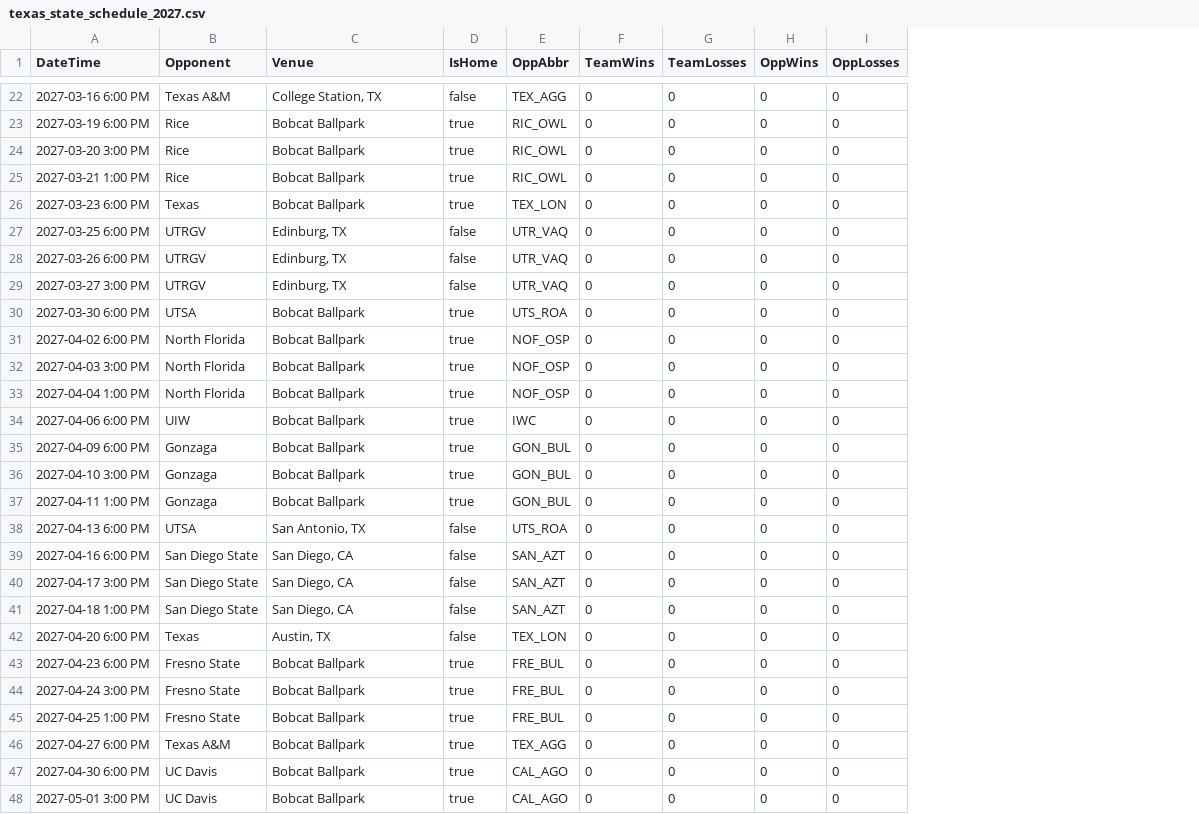
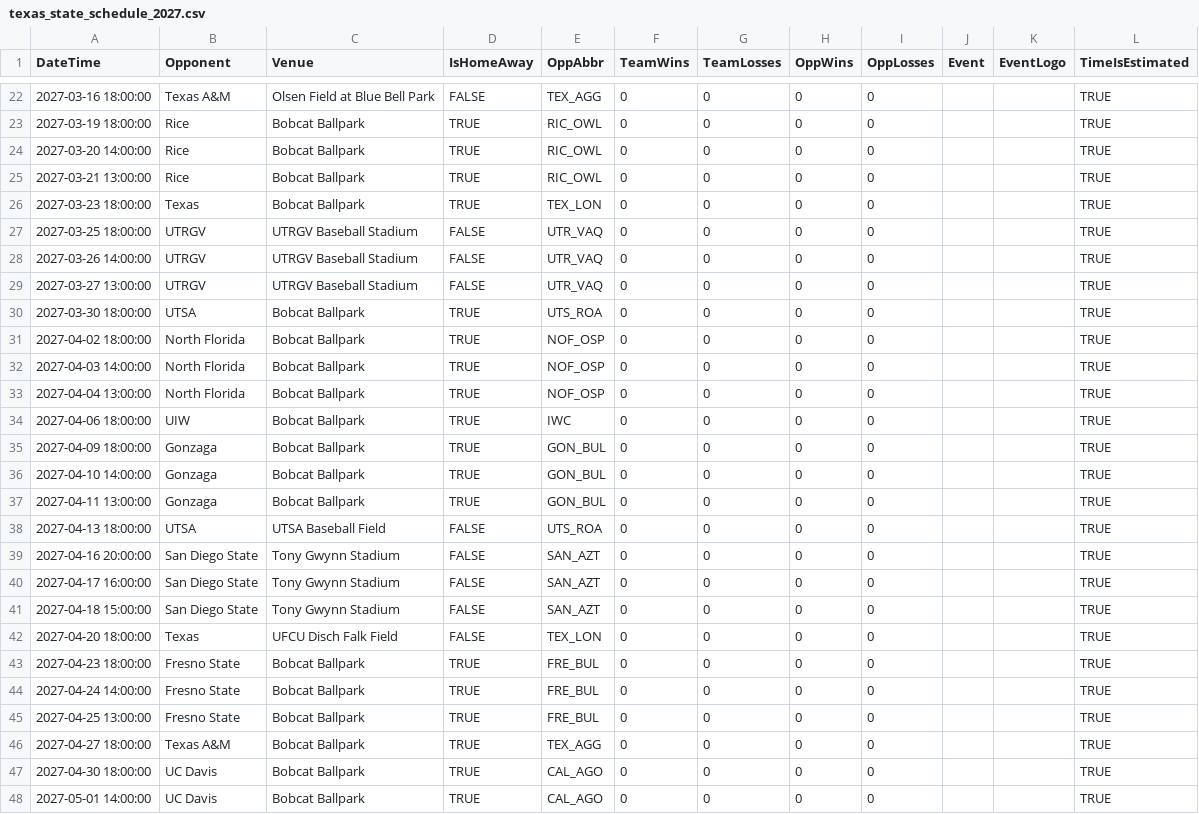
Before and after one commit to jamiejones8/BASE, a CSV file: config/texas_state_schedule_2027.csv, drawn as a sheet; only a part is shown, gaps mark what is left out; removed rows and columns are numbered as before the commit, all else as after; the diff covers the shown part only; the diff names each change by its address in the sheet, - before the commit and + after, or states it on an @@ line.

Commit message:
Update 2027 schedule and display neutral-site event logos

```diff
--- a/config/texas_state_schedule_2027.csv
+++ b/config/texas_state_schedule_2027.csv
-column D (IsHome), rows 22-48: false | true | true | true | true | false | false | false | true | true | true | true | true | true | true | true | false | false | false | false | false | true | true | true | true | true | true
+column D (IsHomeAway), rows 22-48: FALSE | TRUE | TRUE | TRUE | TRUE | FALSE | FALSE | FALSE | TRUE | TRUE | TRUE | TRUE | TRUE | TRUE | TRUE | TRUE | FALSE | FALSE | FALSE | FALSE | FALSE | TRUE | TRUE | TRUE | TRUE | TRUE | TRUE
+column J (Event), empty
+column K (EventLogo), empty
+column L (TimeIsEstimated), rows 22-48: all TRUE
-A22 (DateTime): 2027-03-16 6:00 PM
+A22 (DateTime): 2027-03-16 18:00:00
-C22 (Venue): College Station, TX
+C22 (Venue): Olsen Field at Blue Bell Park
-A23 (DateTime): 2027-03-19 6:00 PM
+A23 (DateTime): 2027-03-19 18:00:00
-A24 (DateTime): 2027-03-20 3:00 PM
+A24 (DateTime): 2027-03-20 14:00:00
-A25 (DateTime): 2027-03-21 1:00 PM
+A25 (DateTime): 2027-03-21 13:00:00
-A26 (DateTime): 2027-03-23 6:00 PM
+A26 (DateTime): 2027-03-23 18:00:00
-A27 (DateTime): 2027-03-25 6:00 PM
+A27 (DateTime): 2027-03-25 18:00:00
-C27:C29 (Venue): Edinburg, TX
+C27:C29 (Venue): UTRGV Baseball Stadium
-A28 (DateTime): 2027-03-26 6:00 PM
+A28 (DateTime): 2027-03-26 14:00:00
-A29 (DateTime): 2027-03-27 3:00 PM
+A29 (DateTime): 2027-03-27 13:00:00
-A30 (DateTime): 2027-03-30 6:00 PM
+A30 (DateTime): 2027-03-30 18:00:00
-A31 (DateTime): 2027-04-02 6:00 PM
+A31 (DateTime): 2027-04-02 18:00:00
-A32 (DateTime): 2027-04-03 3:00 PM
+A32 (DateTime): 2027-04-03 14:00:00
-A33 (DateTime): 2027-04-04 1:00 PM
+A33 (DateTime): 2027-04-04 13:00:00
-A34 (DateTime): 2027-04-06 6:00 PM
+A34 (DateTime): 2027-04-06 18:00:00
-A35 (DateTime): 2027-04-09 6:00 PM
+A35 (DateTime): 2027-04-09 18:00:00
-A36 (DateTime): 2027-04-10 3:00 PM
+A36 (DateTime): 2027-04-10 14:00:00
-A37 (DateTime): 2027-04-11 1:00 PM
+A37 (DateTime): 2027-04-11 13:00:00
-A38 (DateTime): 2027-04-13 6:00 PM
+A38 (DateTime): 2027-04-13 18:00:00
-C38 (Venue): San Antonio, TX
+C38 (Venue): UTSA Baseball Field
-A39 (DateTime): 2027-04-16 6:00 PM
+A39 (DateTime): 2027-04-16 20:00:00
-C39:C41 (Venue): San Diego, CA
+C39:C41 (Venue): Tony Gwynn Stadium
-A40 (DateTime): 2027-04-17 3:00 PM
+A40 (DateTime): 2027-04-17 16:00:00
-A41 (DateTime): 2027-04-18 1:00 PM
+A41 (DateTime): 2027-04-18 15:00:00
-A42 (DateTime): 2027-04-20 6:00 PM
+A42 (DateTime): 2027-04-20 18:00:00
-C42 (Venue): Austin, TX
+C42 (Venue): UFCU Disch Falk Field
-A43 (DateTime): 2027-04-23 6:00 PM
+A43 (DateTime): 2027-04-23 18:00:00
-A44 (DateTime): 2027-04-24 3:00 PM
+A44 (DateTime): 2027-04-24 14:00:00
-A45 (DateTime): 2027-04-25 1:00 PM
+A45 (DateTime): 2027-04-25 13:00:00
-A46 (DateTime): 2027-04-27 6:00 PM
+A46 (DateTime): 2027-04-27 18:00:00
-A47 (DateTime): 2027-04-30 6:00 PM
+A47 (DateTime): 2027-04-30 18:00:00
-A48 (DateTime): 2027-05-01 3:00 PM
+A48 (DateTime): 2027-05-01 14:00:00
```
Also changed, not shown: 1 added row and 54 edited cells elsewhere in this file, 8 other files.
